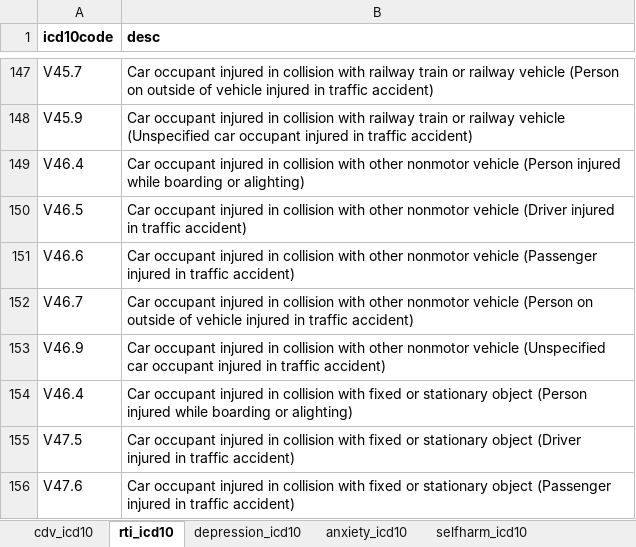
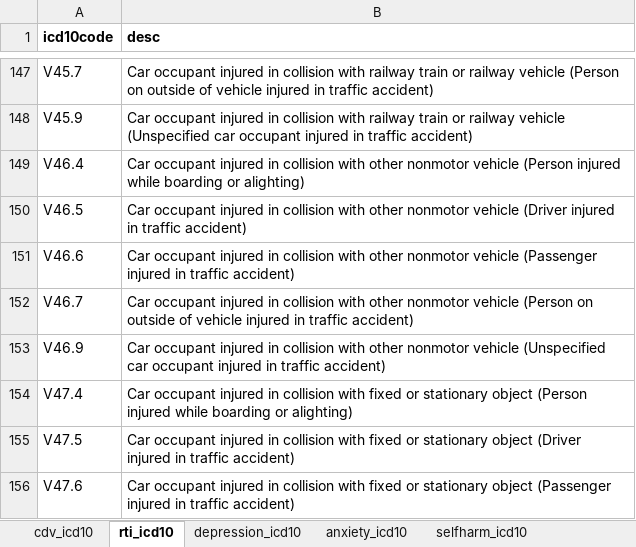
Before and after one commit to MeldeLange/dst_cprd, an Excel workbook: code_lists/Code lists/outcomes_hesapc_codelists.xlsx, sheet rti_icd10, drawn as a sheet; only a part is shown, gaps mark what is left out; values as stored, in another font and other column widths than the file's, no borders; the diff names each change by its address in the sheet, - before the commit and + after, or states it on an @@ line.

Commit message:
Update outcomes_hesapc_codelists.xlsx

```diff
--- a/code_lists/Code lists/outcomes_hesapc_codelists.xlsx (sheet rti_icd10)
+++ b/code_lists/Code lists/outcomes_hesapc_codelists.xlsx (sheet rti_icd10)
-A154 (icd10code): V46.4
+A154 (icd10code): V47.4
```
